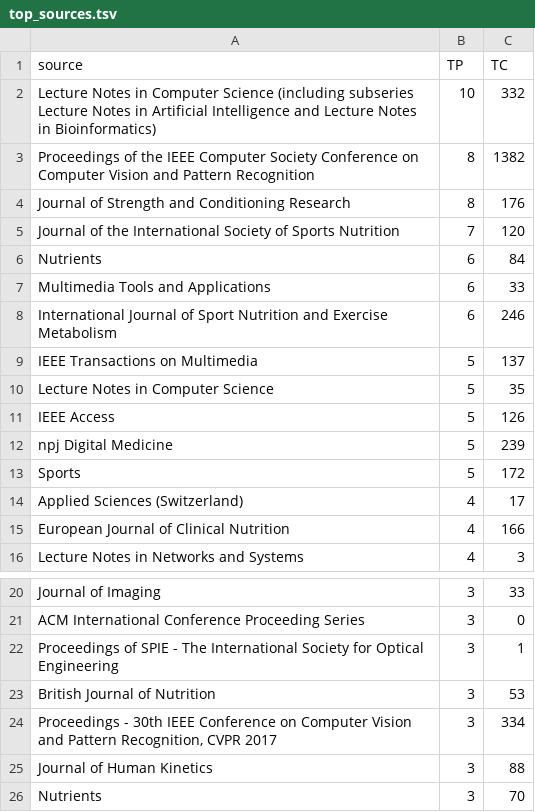
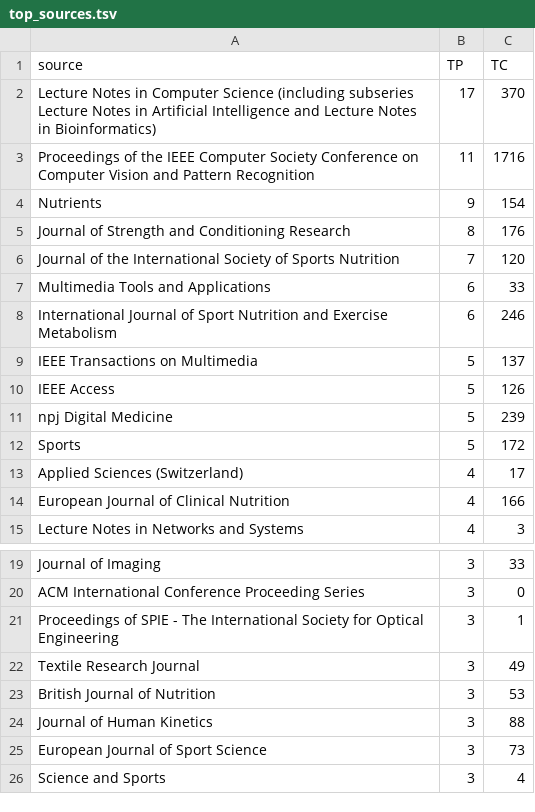
Before and after one commit to EduardKecskemeti/weeks-out-litsearch, a TSV file: results/bibliometrics/top_sources.tsv, drawn as a sheet; only a part is shown, gaps mark what is left out.

```diff
--- a/results/bibliometrics/top_sources.tsv
+++ b/results/bibliometrics/top_sources.tsv
@@ -1,7 +1,7 @@
 source	TP	TC
-Lecture Notes in Computer Science (including subseries Lecture Notes in Artificial Intelligence and Lecture Notes in Bioinformatics)	10	332
-Proceedings of the IEEE Computer Society Conference on Computer Vision and Pattern Recognition	8	1382
+Lecture Notes in Computer Science (including subseries Lecture Notes in Artificial Intelligence and Lecture Notes in Bioinformatics)	17	370
+Proceedings of the IEEE Computer Society Conference on Computer Vision and Pattern Recognition	11	1716
+Nutrients	9	154
 Journal of Strength and Conditioning Research	8	176
 Journal of the International Society of Sports Nutrition	7	120
-Nutrients 	6	84
 Multimedia Tools and Applications	6	33
@@ -9,3 +9,2 @@ International Journal of Sport Nutrition and Exercise Metabolism	6	246
 IEEE Transactions on Multimedia	5	137
-Lecture Notes in Computer Science	5	35
 IEEE Access	5	126
@@ -22,5 +21,6 @@ ACM International Conference Proceeding Series	3	0
 Proceedings of SPIE - The International Society for Optical Engineering	3	1
+Textile Research Journal	3	49
 British Journal of Nutrition	3	53
-Proceedings - 30th IEEE Conference on Computer Vision and Pattern Recognition, CVPR 2017	3	334
 Journal of Human Kinetics	3	88
-Nutrients	3	70
+European Journal of Sport Science	3	73
+Science and Sports	3	4
```
Also changed, not shown: results/bibliometrics/author_keywords_by_period.tsv, results/bibliometrics/author_keywords_top.tsv, 15 other files.
